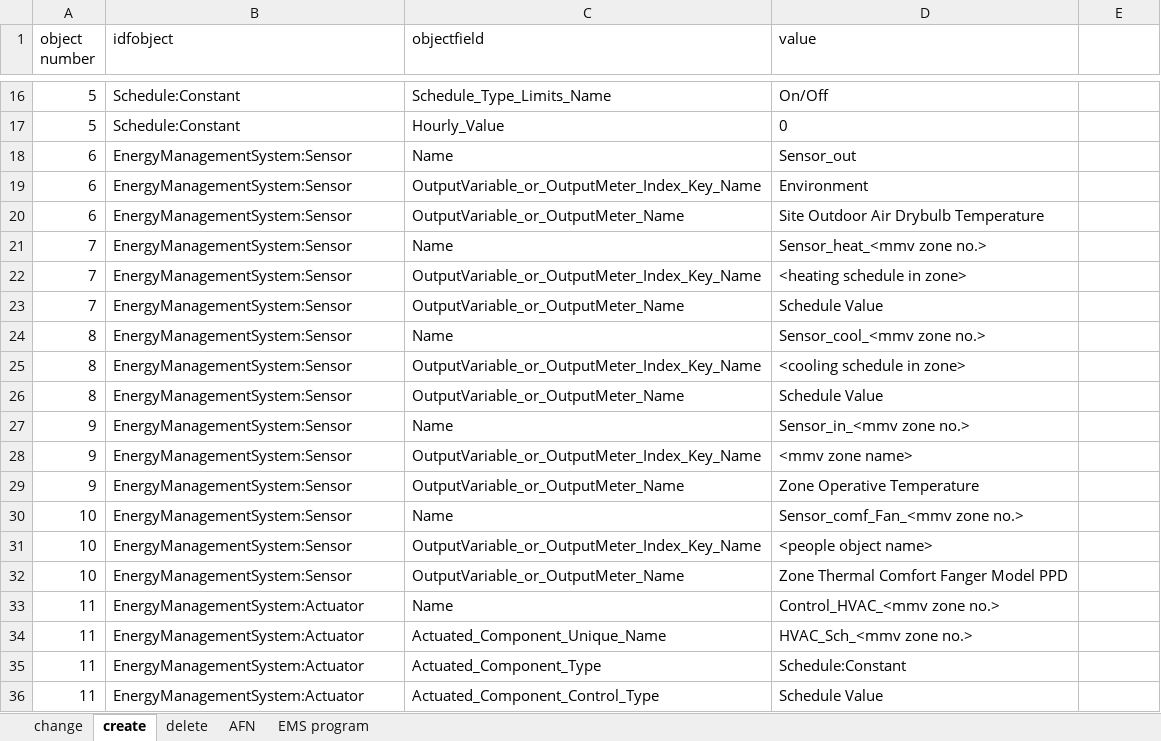
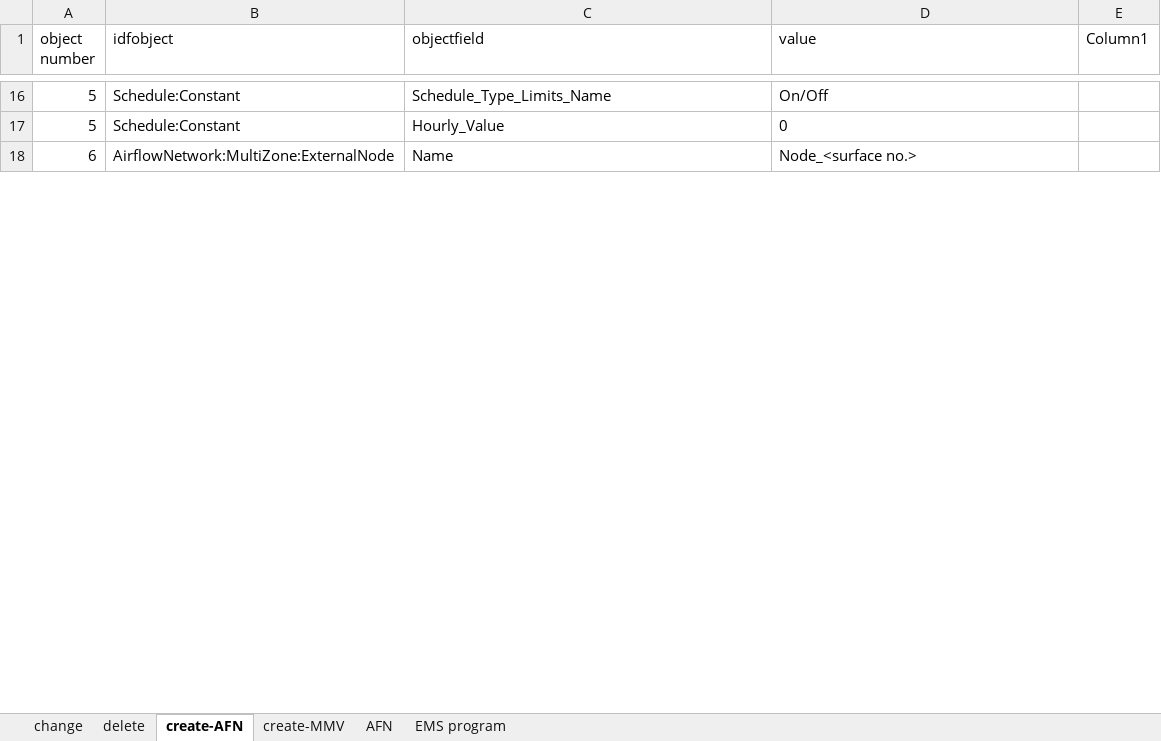
Before and after one commit to NTNU-IndEcol/BuildME, an Excel workbook: data/mmv-implementation.xlsx, sheet create-AFN, drawn as a sheet; only a part is shown, gaps mark what is left out; values as stored, in another font and other column widths than the file's, no borders; table styles not drawn; removed rows and columns are numbered as before the commit, all else as after; the diff covers the shown part only; the diff names each change by its address in the sheet, - before the commit and + after, or states it on an @@ line.

```diff
--- a/data/mmv-implementation.xlsx (sheet create-AFN)
+++ b/data/mmv-implementation.xlsx (sheet create-AFN)
-sheet tab: create
+sheet tab: create-AFN
+sheet tab: create-MMV
@@ sheet tab order changed: change | delete | create-AFN | create-MMV | AFN | EMS program @@
-E1: (empty)
+E1: Column1
-B18 (idfobject): EnergyManagementSystem:Sensor
+B18 (idfobject): AirflowNetwork:MultiZone:ExternalNode
-D18 (value): Sensor_out
+D18 (value): Node_<surface no.>
-row 19: 6 | EnergyManagementSystem:Sensor | OutputVariable_or_OutputMeter_Index_Key_Name | Environment
-row 20: 6 | EnergyManagementSystem:Sensor | OutputVariable_or_OutputMeter_Name | Site Outdoor Air Drybulb Temperature
-row 21: 7 | EnergyManagementSystem:Sensor | Name | Sensor_heat_<mmv zone no.>
-row 22: 7 | EnergyManagementSystem:Sensor | OutputVariable_or_OutputMeter_Index_Key_Name | <heating schedule in zone>
-row 23: 7 | EnergyManagementSystem:Sensor | OutputVariable_or_OutputMeter_Name | Schedule Value
-row 24: 8 | EnergyManagementSystem:Sensor | Name | Sensor_cool_<mmv zone no.>
-row 25: 8 | EnergyManagementSystem:Sensor | OutputVariable_or_OutputMeter_Index_Key_Name | <cooling schedule in zone>
-row 26: 8 | EnergyManagementSystem:Sensor | OutputVariable_or_OutputMeter_Name | Schedule Value
-row 27: 9 | EnergyManagementSystem:Sensor | Name | Sensor_in_<mmv zone no.>
-row 28: 9 | EnergyManagementSystem:Sensor | OutputVariable_or_OutputMeter_Index_Key_Name | <mmv zone name>
-row 29: 9 | EnergyManagementSystem:Sensor | OutputVariable_or_OutputMeter_Name | Zone Operative Temperature
-row 30: 10 | EnergyManagementSystem:Sensor | Name | Sensor_comf_Fan_<mmv zone no.>
-row 31: 10 | EnergyManagementSystem:Sensor | OutputVariable_or_OutputMeter_Index_Key_Name | <people object name>
-row 32: 10 | EnergyManagementSystem:Sensor | OutputVariable_or_OutputMeter_Name | Zone Thermal Comfort Fanger Model PPD
-row 33: 11 | EnergyManagementSystem:Actuator | Name | Control_HVAC_<mmv zone no.>
-row 34: 11 | EnergyManagementSystem:Actuator | Actuated_Component_Unique_Name | HVAC_Sch_<mmv zone no.>
-row 35: 11 | EnergyManagementSystem:Actuator | Actuated_Component_Type | Schedule:Constant
-row 36: 11 | EnergyManagementSystem:Actuator | Actuated_Component_Control_Type | Schedule Value
```
Also changed, not shown: 1 added row, 12 removed rows and 29 edited cells elsewhere in this sheet, sheet EMS program, sheet change, sheet delete, 3 other files.
